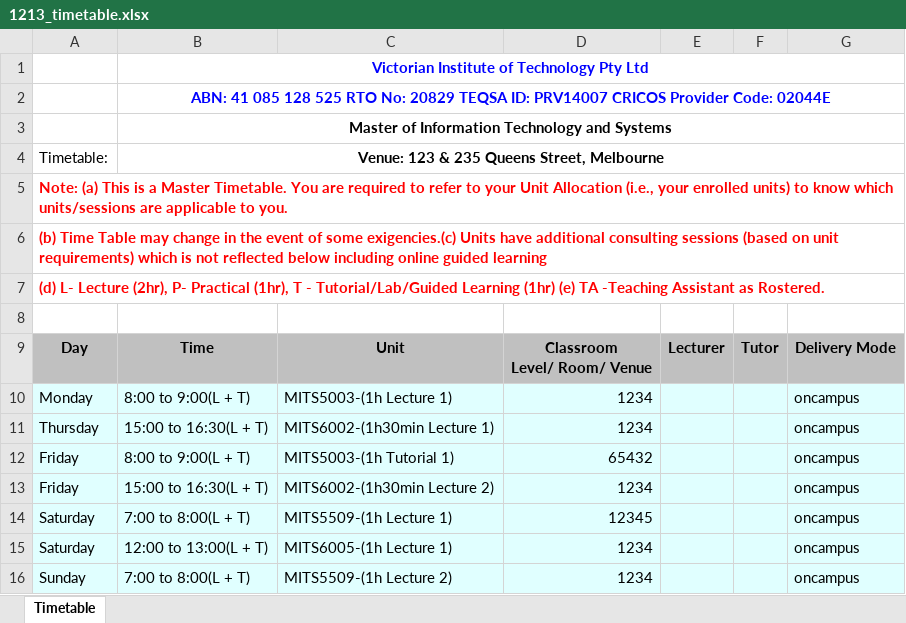
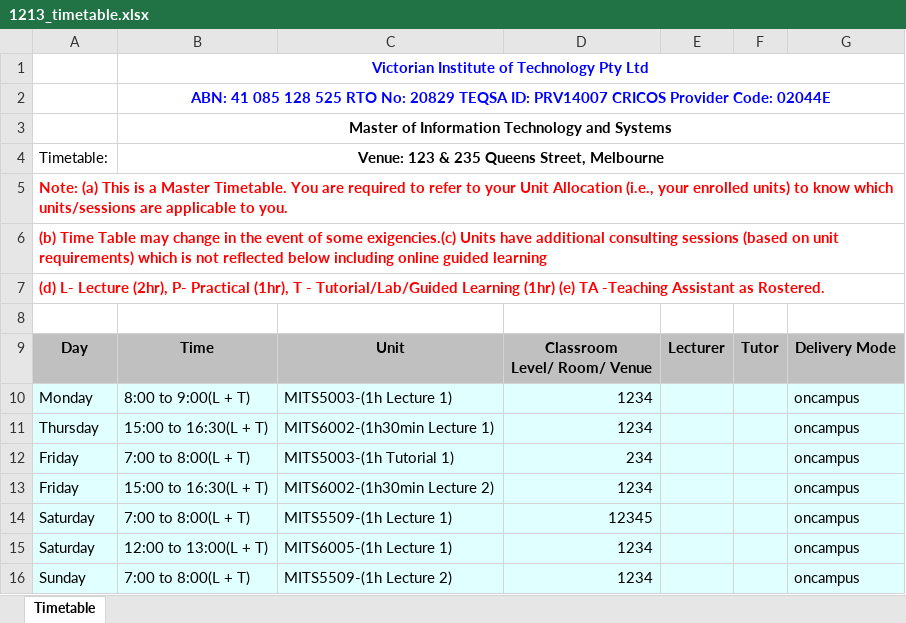
Before and after one commit to dinosauryeo/IT-project, an Excel workbook: student_timetable/1213_timetable.xlsx, sheet Timetable, drawn as a sheet; values as stored, in another font and other column widths than the file's, no borders; charts and pictures not drawn; the diff names each change by its address in the sheet, - before the commit and + after, or states it on an @@ line.

```diff
--- a/student_timetable/1213_timetable.xlsx (sheet Timetable)
+++ b/student_timetable/1213_timetable.xlsx (sheet Timetable)
-B12: 8:00 to 9:00(L + T)
+B12: 7:00 to 8:00(L + T)
-D12: 65432
+D12: 234
```
Also changed, not shown: student_timetable/4321_timetable.xlsx, student_timetable/5678_timetable.xlsx, 5 other files.
